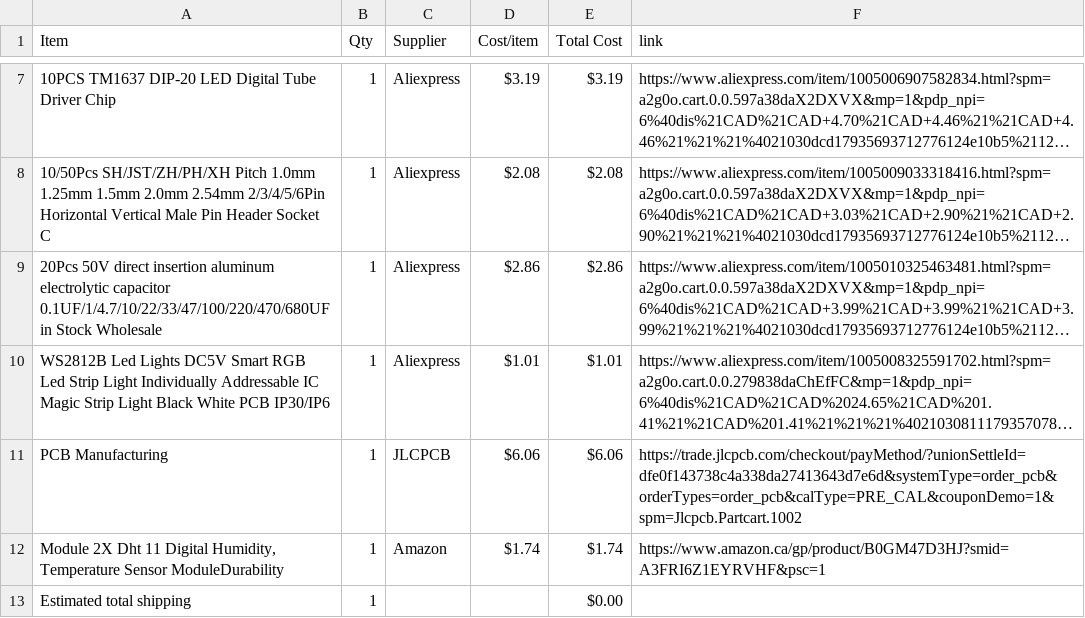
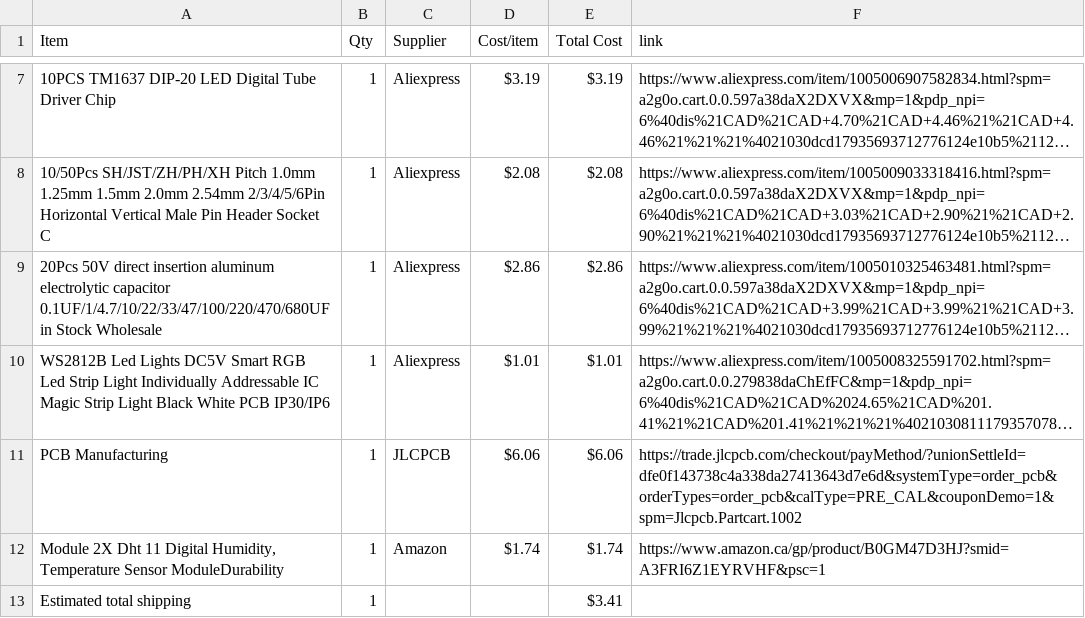
Before and after one commit to Smileydude23/Half-Life---Week-4-Displays, a CSV file: BOM.csv, drawn as a sheet; only a part is shown, gaps mark what is left out; long unchanged cells end in ….

Commit message:
Sync Displays from Half Life

```diff
--- a/BOM.csv
+++ b/BOM.csv
@@ -12,2 +12,2 @@ PCB Manufacturing,1,JLCPCB,$6.06,$6.06,https://trade.jlcpcb.com/checkout/payMeth
 "Module 2X Dht 11 Digital Humidity, Temperature Sensor ModuleDurability",1,Amazon,$1.74,$1.74,https://www.amazon.ca/gp/product/B0GM47D3HJ?smid=A3FRI6Z1EYRVHF&psc=1
-Estimated total shipping,1,,,$0.00,
+Estimated total shipping,1,,,$3.41,
```
